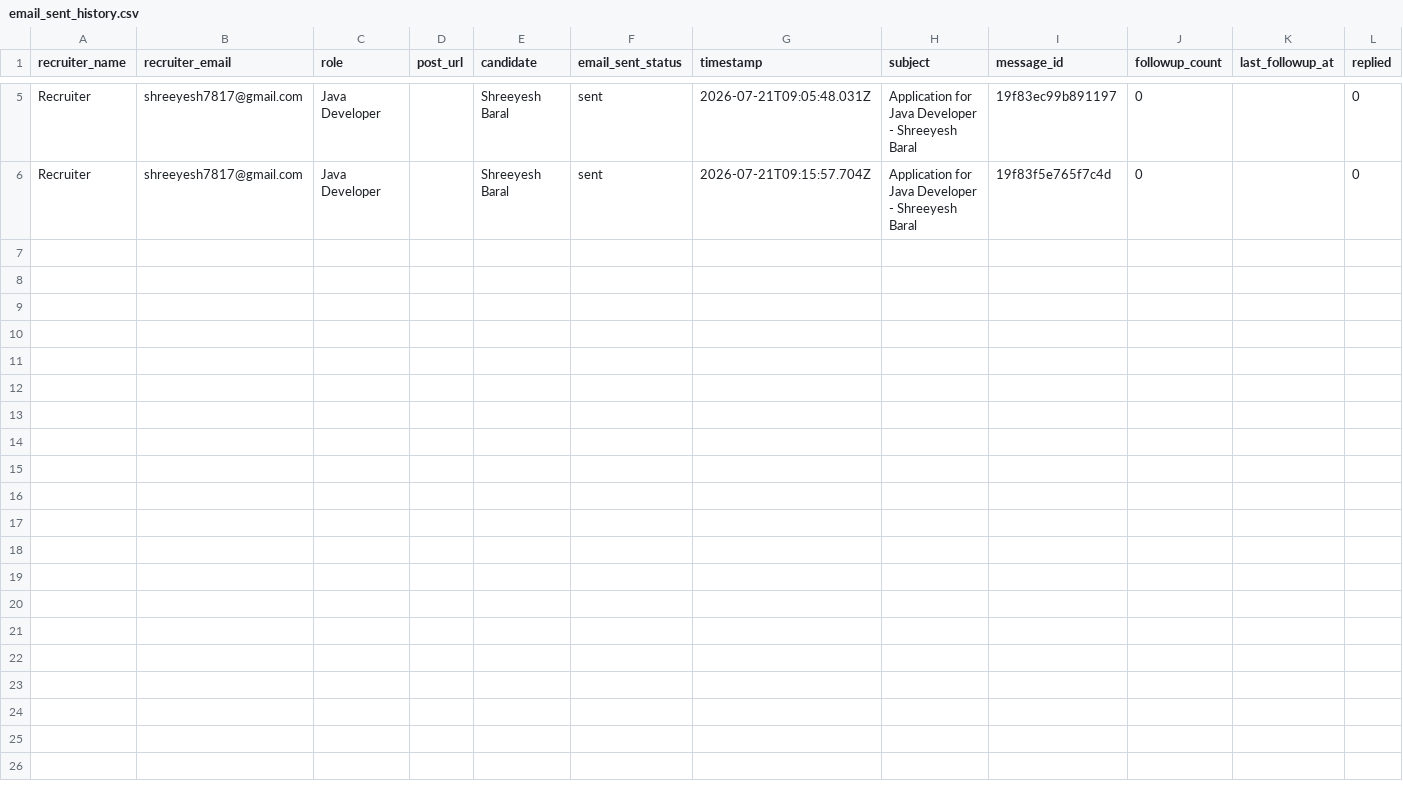
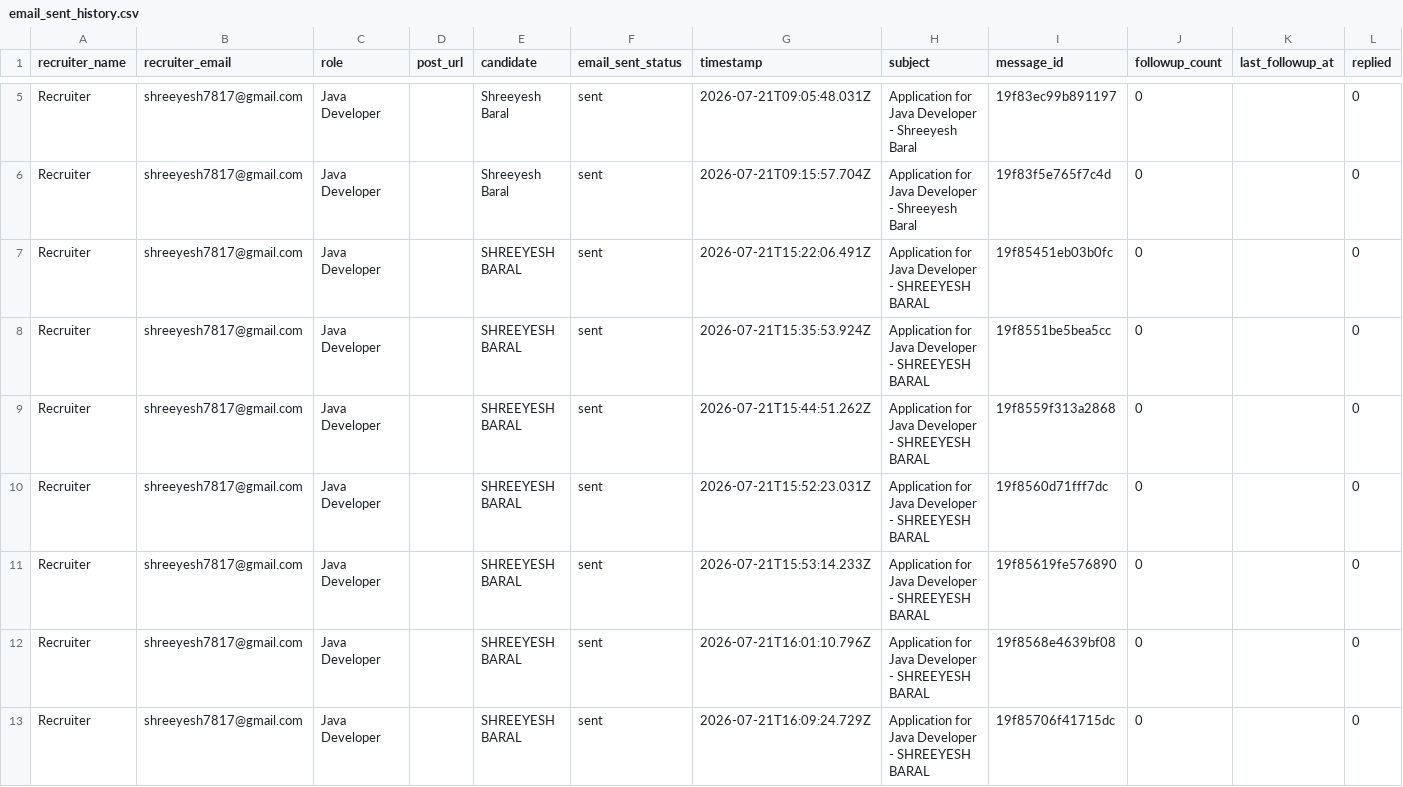
Before and after one commit to shreeyeshbaral/JobReach-API, a CSV file: email_sent_history.csv, drawn as a sheet; only a part is shown, gaps mark what is left out; the diff covers the shown part only.

```diff
--- a/email_sent_history.csv
+++ b/email_sent_history.csv
@@ -6 +6,8 @@ recruiter_name,recruiter_email,role,post_url,candidate,email_sent_status,timesta
 "Recruiter","shreeyesh7817@gmail.com","Java Developer","","Shreeyesh Baral","sent","2026-07-21T09:15:57.704Z","Application for Java Developer - Shreeyesh Baral","19f83f5e765f7c4d","0","","0"
+"Recruiter","shreeyesh7817@gmail.com","Java Developer","","SHREEYESH BARAL","sent","2026-07-21T15:22:06.491Z","Application for Java Developer - SHREEYESH BARAL","19f85451eb03b0fc","0","","0"
+"Recruiter","shreeyesh7817@gmail.com","Java Developer","","SHREEYESH BARAL","sent","2026-07-21T15:35:53.924Z","Application for Java Developer - SHREEYESH BARAL","19f8551be5bea5cc","0","","0"
+"Recruiter","shreeyesh7817@gmail.com","Java Developer","","SHREEYESH BARAL","sent","2026-07-21T15:44:51.262Z","Application for Java Developer - SHREEYESH BARAL","19f8559f313a2868","0","","0"
+"Recruiter","shreeyesh7817@gmail.com","Java Developer","","SHREEYESH BARAL","sent","2026-07-21T15:52:23.031Z","Application for Java Developer - SHREEYESH BARAL","19f8560d71fff7dc","0","","0"
+"Recruiter","shreeyesh7817@gmail.com","Java Developer","","SHREEYESH BARAL","sent","2026-07-21T15:53:14.233Z","Application for Java Developer - SHREEYESH BARAL","19f85619fe576890","0","","0"
+"Recruiter","shreeyesh7817@gmail.com","Java Developer","","SHREEYESH BARAL","sent","2026-07-21T16:01:10.796Z","Application for Java Developer - SHREEYESH BARAL","19f8568e4639bf08","0","","0"
+"Recruiter","shreeyesh7817@gmail.com","Java Developer","","SHREEYESH BARAL","sent","2026-07-21T16:09:24.729Z","Application for Java Developer - SHREEYESH BARAL","19f85706f41715dc","0","","0"
```
Also changed, not shown: 6 added rows elsewhere in this file, 11 other files.
